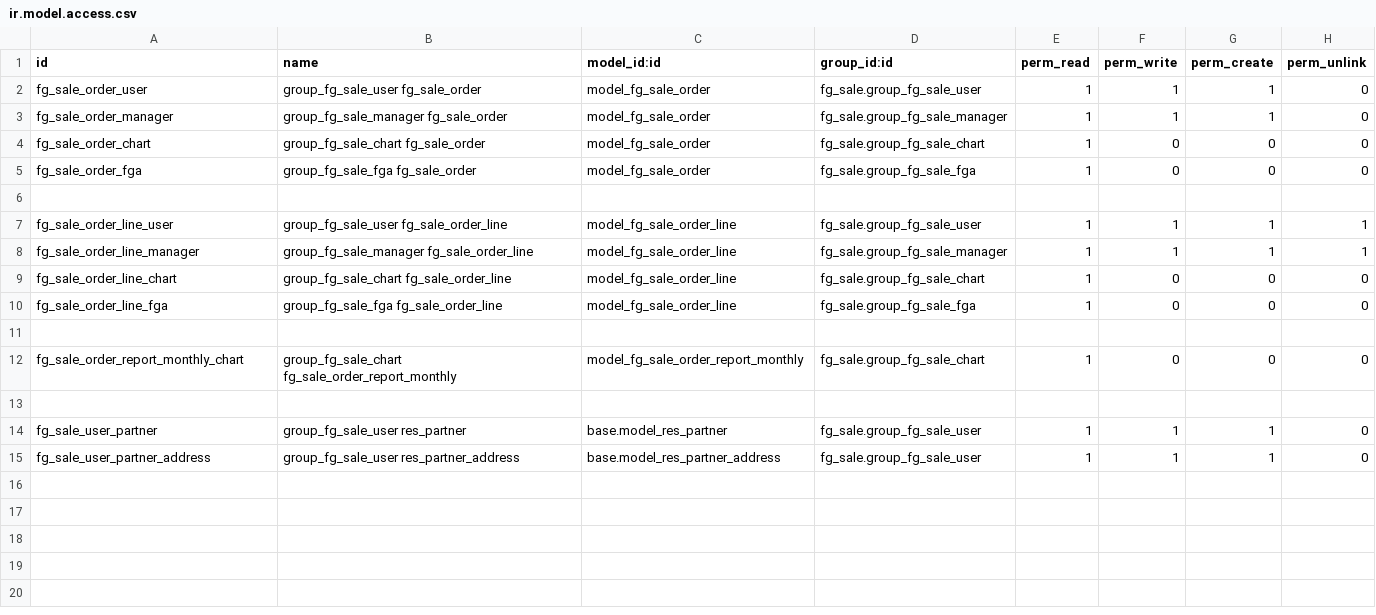
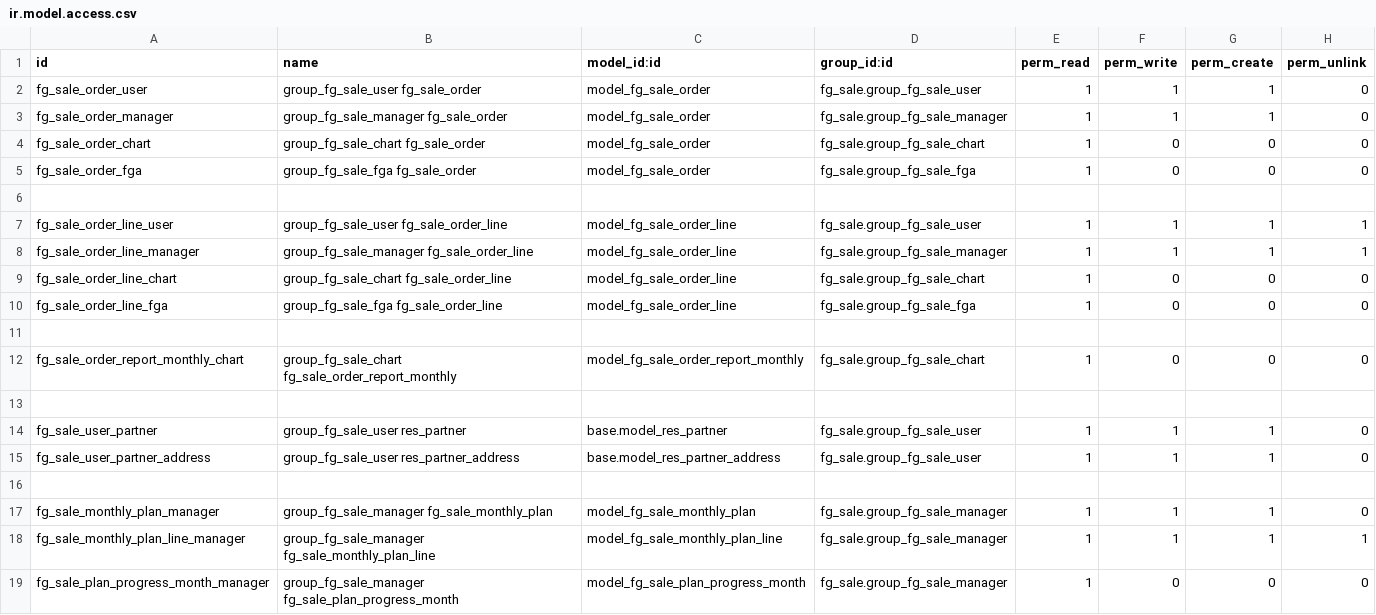
Before and after one commit to Johnzero/erp, a CSV file: openerp/addons/fg_sale/security/ir.model.access.csv, drawn as a sheet.

```diff
--- a/openerp/addons/fg_sale/security/ir.model.access.csv
+++ b/openerp/addons/fg_sale/security/ir.model.access.csv
@@ -15 +15,5 @@
 "fg_sale_user_partner_address","group_fg_sale_user res_partner_address","base.model_res_partner_address","fg_sale.group_fg_sale_user",1,1,1,0
+
+"fg_sale_monthly_plan_manager","group_fg_sale_manager fg_sale_monthly_plan","model_fg_sale_monthly_plan","fg_sale.group_fg_sale_manager",1,1,1,0
+"fg_sale_monthly_plan_line_manager","group_fg_sale_manager fg_sale_monthly_plan_line","model_fg_sale_monthly_plan_line","fg_sale.group_fg_sale_manager",1,1,1,1
+"fg_sale_plan_progress_month_manager","group_fg_sale_manager fg_sale_plan_progress_month","model_fg_sale_plan_progress_month","fg_sale.group_fg_sale_manager",1,0,0,0
```
Also changed, not shown: 3 other files.
